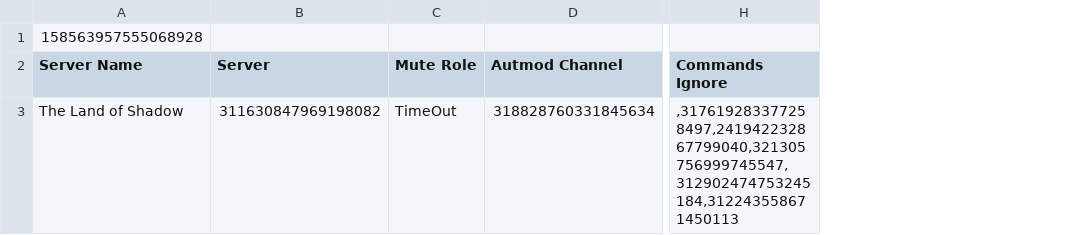
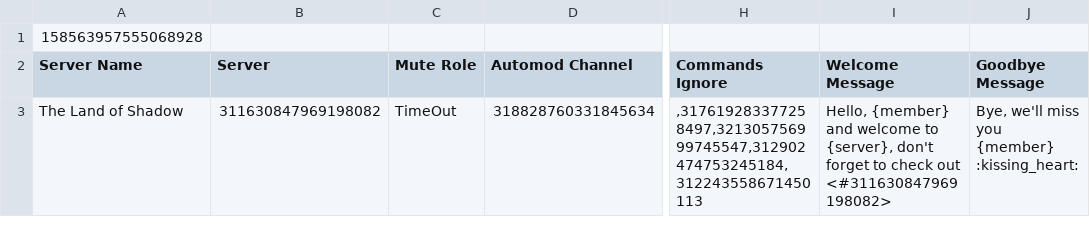
Before and after one commit to SpyLegendsYT/necrobot, a CSV file: data/setting.csv, drawn as a sheet; only a part is shown, gaps mark what is left out; the diff names each change by its address in the sheet, - before the commit and + after, or states it on an @@ line.

```diff
--- a/data/setting.csv
+++ b/data/setting.csv
+column I (Welcome Message), row 3: Hello, {member} and welcome to {server}, don't forget to check out <#311630847969198082>
+column J (Goodbye Message), row 3: Bye, we'll miss you {member} :kissing_heart:
-D2: Autmod Channel
+D2: Automod Channel
-H3 (Commands Ignore): ,317619283377258497,241942232867799040,321305756999745547,312902474753245184,312243558671450113
+H3 (Commands Ignore): ,317619283377258497,321305756999745547,312902474753245184,312243558671450113
```
Also changed, not shown: data/userdata.csv, 3 other files.
